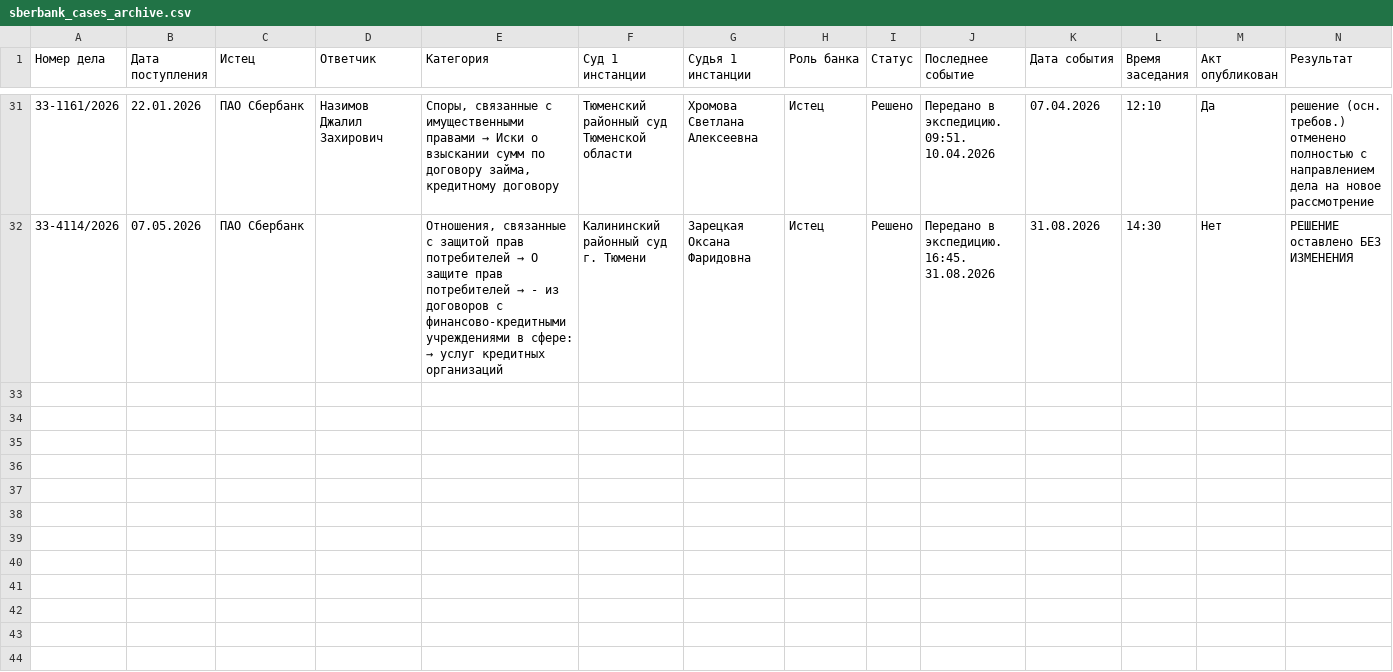
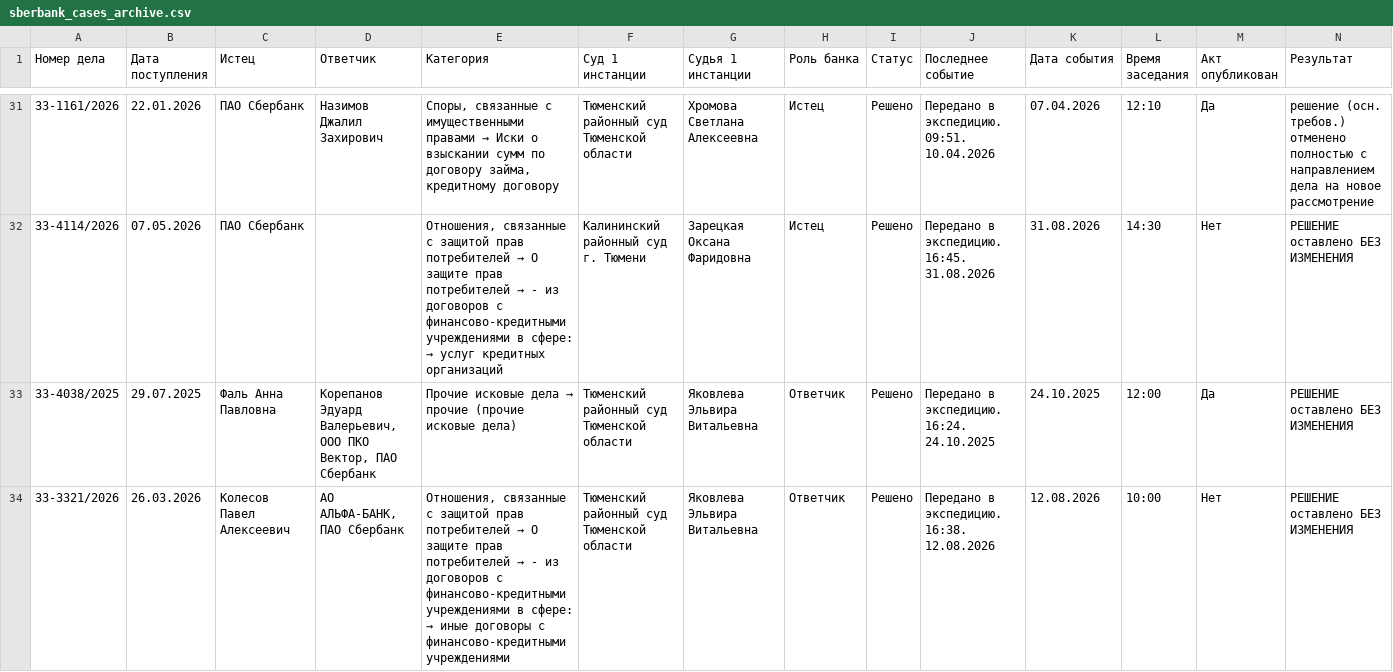
Before and after one commit to SelivanovAS/dashboard-tyumen, a CSV file: data/sberbank_cases_archive.csv, drawn as a sheet; only a part is shown, gaps mark what is left out; rows hold the shown columns only; the diff covers the shown part only; the diff names each change by its address in the sheet, - before the commit and + after, or states it on an @@ line.

```diff
--- a/data/sberbank_cases_archive.csv
+++ b/data/sberbank_cases_archive.csv
+row 33: 33-4038/2025 | 29.07.2025 | Фаль Анна Павловна | Корепанов Эдуард Валерьевич, ООО ПКО Вектор, ПАО Сбербанк | Прочие исковые дела → прочие (прочие исковые дела) | Тюменский районный суд Тюменской области | Яковлева Эльвира Витальевна | Ответчик | Решено | Передано в экспедицию. 16:24. 24.10.2025 | 24.10.2025 | 12:00 | Да | РЕШЕНИЕ оставлено БЕЗ ИЗМЕНЕНИЯ
+row 34: 33-3321/2026 | 26.03.2026 | Колесов Павел Алексеевич | АО АЛЬФА-БАНК, ПАО Сбербанк | Отношения, связанные с защитой прав потребителей → О защите прав потребителей → - из договоров с финансово-кредитными учреждениями в сфере: → иные договоры с финансово-кредитными учреждениями | Тюменский районный суд Тюменской области | Яковлева Эльвира Витальевна | Ответчик | Решено | Передано в экспедицию. 16:38. 12.08.2026 | 12.08.2026 | 10:00 | Нет | РЕШЕНИЕ оставлено БЕЗ ИЗМЕНЕНИЯ
```
Also changed, not shown: 2 added rows elsewhere in this file, data/sberbank_cases.csv, 10 other files.
